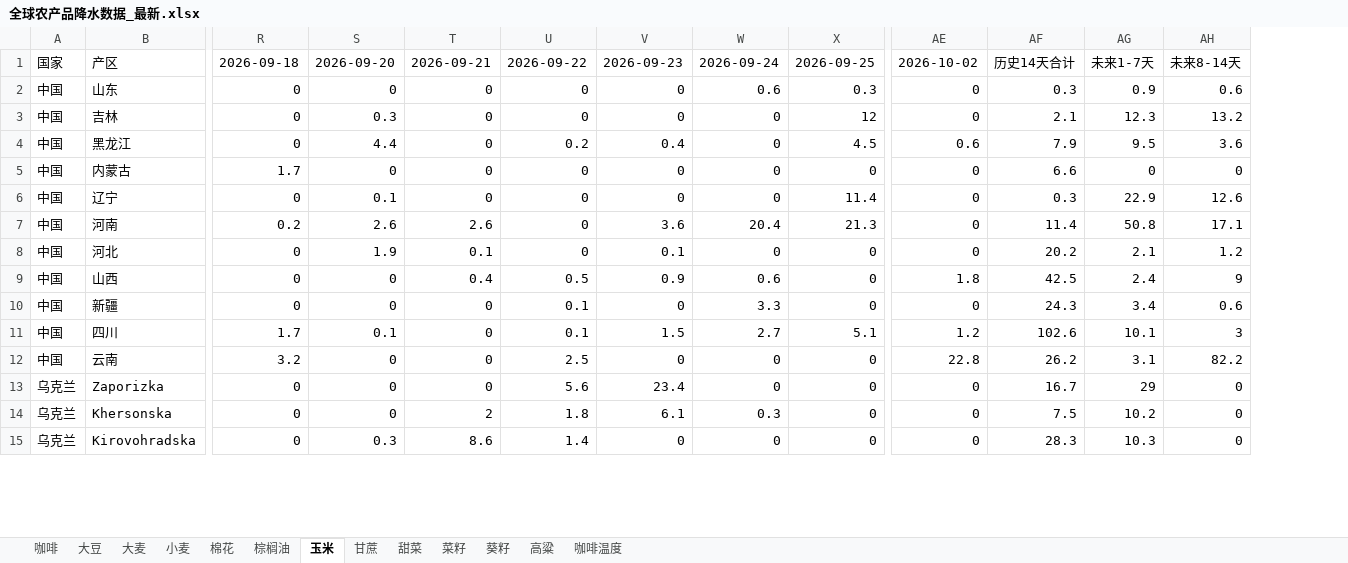
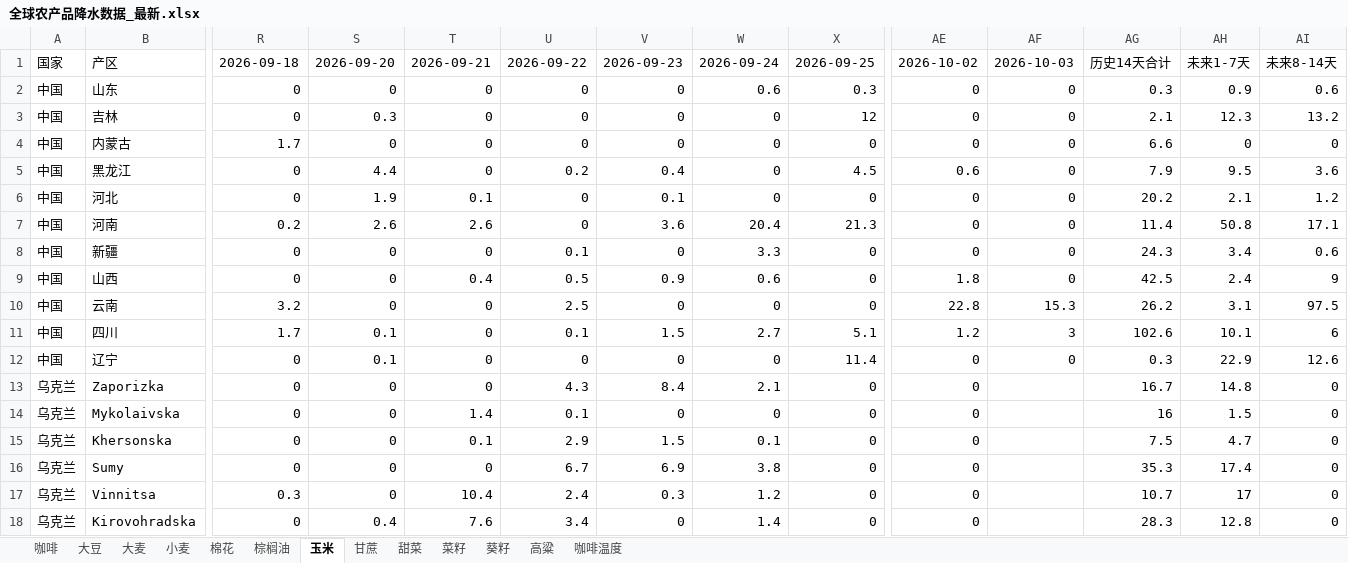
Before and after one commit to 2368846312-oss/ag-weather, an Excel workbook: 全球农产品降水数据_最新.xlsx, sheet 玉米, drawn as a sheet; only a part is shown, gaps mark what is left out; values as stored, in another font and other column widths than the file's, no cell formats; removed rows and columns are numbered as before the commit, all else as after; rows hold the shown columns only; the diff covers the shown part only; the diff names each change by its address in the sheet, - before the commit and + after, or states it on an @@ line.

```diff
--- a/全球农产品降水数据_最新.xlsx (sheet 玉米)
+++ b/全球农产品降水数据_最新.xlsx (sheet 玉米)
+column AF, rows 1-3: 2026-10-03 | 0 | 0; row 5: 0; row 12: 0
@@ row 5 moved to row 4: 中国 @@
@@ row 8 moved to row 6: 中国 @@
@@ row 10 moved to row 8: 中国 @@
+row 10: 中国 | 云南 | 3.2 | 0 | 0 | 2.5 | 0 | 0 | 0 | 22.8 | 15.3 | 26.2 | 3.1 | 97.5
+row 11: 中国 | 四川 | 1.7 | 0.1 | 0 | 0.1 | 1.5 | 2.7 | 5.1 | 1.2 | 3 | 102.6 | 10.1 | 6
-row 11: 中国 | 四川 | 1.7 | 0.1 | 0 | 0.1 | 1.5 | 2.7 | 5.1 | 1.2 | 102.6 | 10.1 | 3
-row 12: 中国 | 云南 | 3.2 | 0 | 0 | 2.5 | 0 | 0 | 0 | 22.8 | 26.2 | 3.1 | 82.2
-U13: 5.6
+U13: 4.3
-V13: 23.4
+V13: 8.4
-W13: 0
+W13: 2.1
-AH13: 29
+AH13: 14.8
+row 14: 乌克兰 | Mykolaivska | 0 | 0 | 1.4 | 0.1 | 0 | 0 | 0 | 0 |  | 16 | 1.5 | 0
-T15: 2
+T15: 0.1
-U15: 1.8
+U15: 2.9
-V15: 6.1
+V15: 1.5
-W15: 0.3
+W15: 0.1
-AH15: 10.2
+AH15: 4.7
+row 16: 乌克兰 | Sumy | 0 | 0 | 0 | 6.7 | 6.9 | 3.8 | 0 | 0 |  | 35.3 | 17.4 | 0
+row 17: 乌克兰 | Vinnitsa | 0.3 | 0 | 10.4 | 2.4 | 0.3 | 1.2 | 0 | 0 |  | 10.7 | 17 | 0
-S18: 0.3
+S18: 0.4
-T18: 8.6
+T18: 7.6
-U18: 1.4
+U18: 3.4
-W18: 0
+W18: 1.4
-AH18: 10.3
+AH18: 12.8
```
Also changed, not shown: 10 added rows, 13 removed rows, 4 moved rows and 130 edited cells elsewhere in this sheet, sheet 小麦, sheet 大麦, sheet 葵籽, sheet 菜籽, sheet 大豆, sheet 甜菜, 6 more sheets, cell formats, VHI_Data/VHI_最近6周汇总.xlsx.
